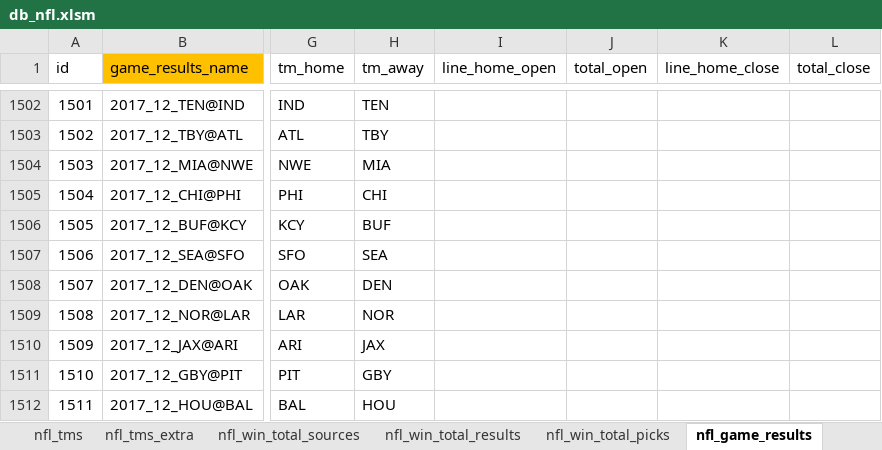
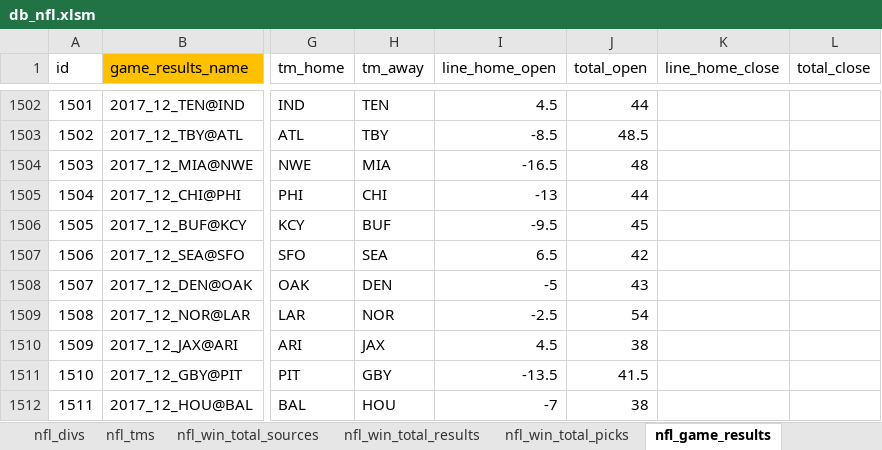
Before and after one commit to aelhabr/nfl, an Excel workbook: data/db_nfl.xlsm, sheet nfl_game_results, drawn as a sheet; only a part is shown, gaps mark what is left out; values as stored, in another font and other column widths than the file's, no borders; the diff covers the shown part only; the diff names each change by its address in the sheet, - before the commit and + after, or states it on an @@ line.

```diff
--- a/data/db_nfl.xlsm (sheet nfl_game_results)
+++ b/data/db_nfl.xlsm (sheet nfl_game_results)
-sheet tab: nfl_tms_extra
-I1502 (line_home_open): (empty)
+I1502 (line_home_open): 4.5
-J1502 (total_open): (empty)
+J1502 (total_open): 44
-I1503 (line_home_open): (empty)
+I1503 (line_home_open): -8.5
-J1503 (total_open): (empty)
+J1503 (total_open): 48.5
-I1504 (line_home_open): (empty)
+I1504 (line_home_open): -16.5
-J1504 (total_open): (empty)
+J1504 (total_open): 48
-I1505 (line_home_open): (empty)
+I1505 (line_home_open): -13
-J1505 (total_open): (empty)
+J1505 (total_open): 44
-I1506 (line_home_open): (empty)
+I1506 (line_home_open): -9.5
-J1506 (total_open): (empty)
+J1506 (total_open): 45
-I1507 (line_home_open): (empty)
+I1507 (line_home_open): 6.5
-J1507 (total_open): (empty)
+J1507 (total_open): 42
-I1508 (line_home_open): (empty)
+I1508 (line_home_open): -5
-J1508 (total_open): (empty)
+J1508 (total_open): 43
-I1509 (line_home_open): (empty)
+I1509 (line_home_open): -2.5
-J1509 (total_open): (empty)
+J1509 (total_open): 54
-I1510 (line_home_open): (empty)
+I1510 (line_home_open): 4.5
-J1510 (total_open): (empty)
+J1510 (total_open): 38
-I1511 (line_home_open): (empty)
+I1511 (line_home_open): -13.5
-J1511 (total_open): (empty)
+J1511 (total_open): 41.5
-I1512 (line_home_open): (empty)
+I1512 (line_home_open): -7
-J1512 (total_open): (empty)
+J1512 (total_open): 38
```
Also changed, not shown: 32 edited cells elsewhere in this sheet, sheet nfl_game_picks, sheet nfl_tms, formulas that keep their value, charts or pictures, 6 other files.
